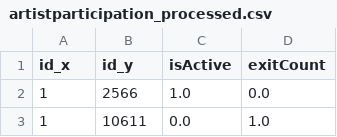
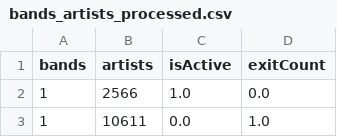
Before and after one commit to beatriz-lima/TBD-Project-2, a CSV file: data/bands_artists_processed.csv (was data/artistparticipation_processed.csv), drawn as a sheet; only a part is shown.

Commit message:
Processed csv's

```diff
--- a/data/artistparticipation_processed.csv
+++ b/data/bands_artists_processed.csv
@@ -1,2 +1,2 @@
-id_x,id_y,isActive,exitCount
+bands,artists,isActive,exitCount
 1,2566,1.0,0.0
```
Also changed, not shown: data/bands_processed.csv, 5 other files.
